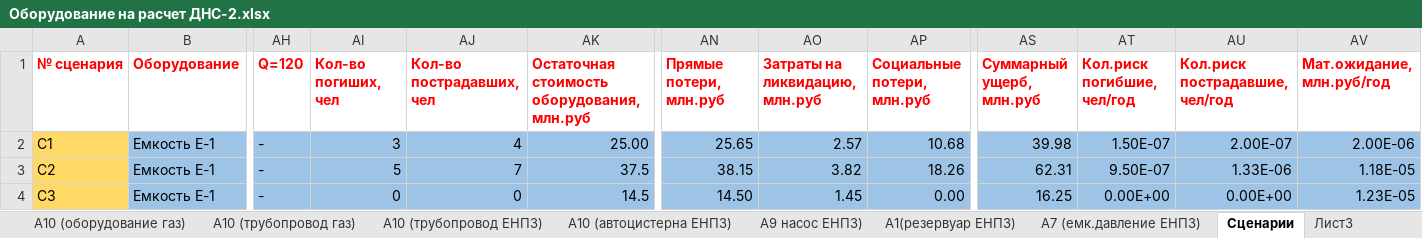
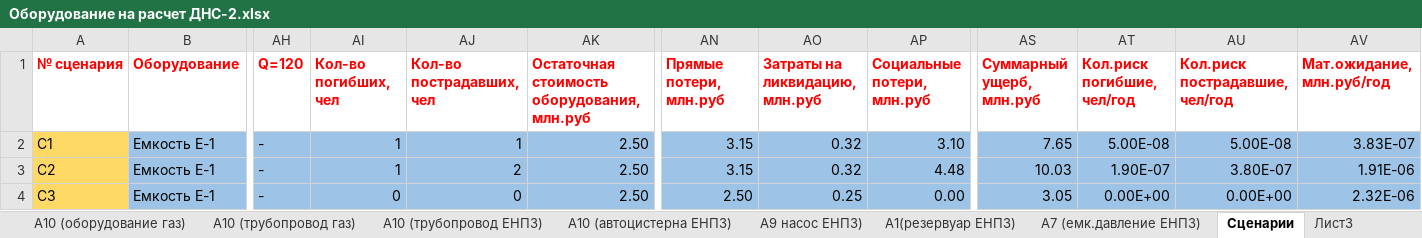
Before and after one commit to Konstantin-kzn-88/enpz, an Excel workbook: Оборудование на расчет ДНС-2.xlsx, sheet Сценарии, drawn as a sheet; only a part is shown, gaps mark what is left out; values as stored, in another font and other column widths than the file's, no borders; conditional formats not drawn; the diff covers the shown part only; the diff names each change by its address in the sheet, - before the commit and + after, or states it on an @@ line.

Commit message:
init

```diff
--- a/Оборудование на расчет ДНС-2.xlsx (sheet Сценарии)
+++ b/Оборудование на расчет ДНС-2.xlsx (sheet Сценарии)
-AI1: Кол-во погиших, чел
+AI1: Кол-во погибших, чел
-AI2 (Кол-во погибших, чел): 3
+AI2 (Кол-во погибших, чел): 1
-AJ2 (Кол-во пострадавших, чел): 4
+AJ2 (Кол-во пострадавших, чел): 1
-AK2: 25.00
+AK2: 2.50
-AN2 (Прямые потери, млн.руб): 25.65
+AN2 (Прямые потери, млн.руб): 3.15
-AO2 (Затраты на ликвидацию, млн.руб): 2.57
+AO2 (Затраты на ликвидацию, млн.руб): 0.32
-AP2 (Социальные потери, млн.руб): 10.68
+AP2 (Социальные потери, млн.руб): 3.10
-AS2 (Суммарный ущерб, млн.руб): 39.98
+AS2 (Суммарный ущерб, млн.руб): 7.65
-AT2 (Кол.риск погибшие, чел/год): 1.50E-07
+AT2 (Кол.риск погибшие, чел/год): 5.00E-08
-AU2 (Кол.риск пострадавшие, чел/год): 2.00E-07
+AU2 (Кол.риск пострадавшие, чел/год): 5.00E-08
-AV2 (Мат.ожидание, млн.руб/год): 2.00E-06
+AV2 (Мат.ожидание, млн.руб/год): 3.83E-07
-AI3 (Кол-во погибших, чел): 5
+AI3 (Кол-во погибших, чел): 1
-AJ3 (Кол-во пострадавших, чел): 7
+AJ3 (Кол-во пострадавших, чел): 2
-AK3: 37.5
+AK3: 2.50
-AN3 (Прямые потери, млн.руб): 38.15
+AN3 (Прямые потери, млн.руб): 3.15
-AO3 (Затраты на ликвидацию, млн.руб): 3.82
+AO3 (Затраты на ликвидацию, млн.руб): 0.32
-AP3 (Социальные потери, млн.руб): 18.26
+AP3 (Социальные потери, млн.руб): 4.48
-AS3 (Суммарный ущерб, млн.руб): 62.31
+AS3 (Суммарный ущерб, млн.руб): 10.03
-AT3 (Кол.риск погибшие, чел/год): 9.50E-07
+AT3 (Кол.риск погибшие, чел/год): 1.90E-07
-AU3 (Кол.риск пострадавшие, чел/год): 1.33E-06
+AU3 (Кол.риск пострадавшие, чел/год): 3.80E-07
-AV3 (Мат.ожидание, млн.руб/год): 1.18E-05
+AV3 (Мат.ожидание, млн.руб/год): 1.91E-06
-AK4: 14.5
+AK4: 2.50
-AN4 (Прямые потери, млн.руб): 14.50
+AN4 (Прямые потери, млн.руб): 2.50
-AO4 (Затраты на ликвидацию, млн.руб): 1.45
+AO4 (Затраты на ликвидацию, млн.руб): 0.25
-AS4 (Суммарный ущерб, млн.руб): 16.25
+AS4 (Суммарный ущерб, млн.руб): 3.05
-AV4 (Мат.ожидание, млн.руб/год): 1.23E-05
+AV4 (Мат.ожидание, млн.руб/год): 2.32E-06
```
Also changed, not shown: 3 added rows, 930 edited cells and cell formats elsewhere in this sheet.
